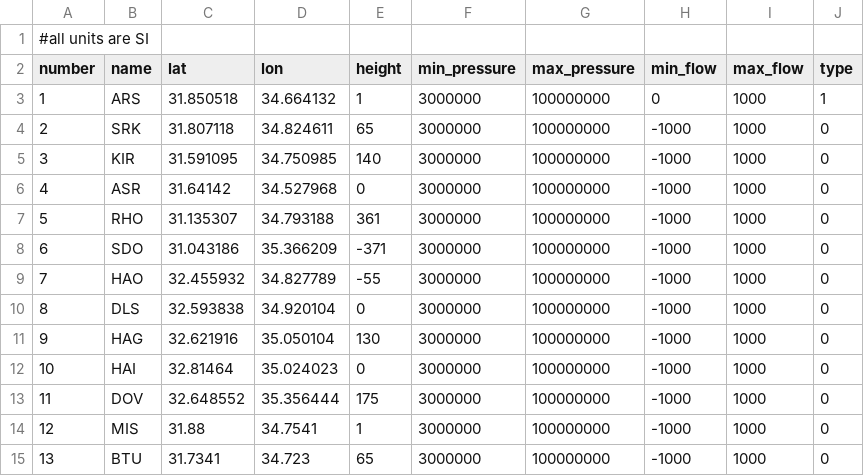
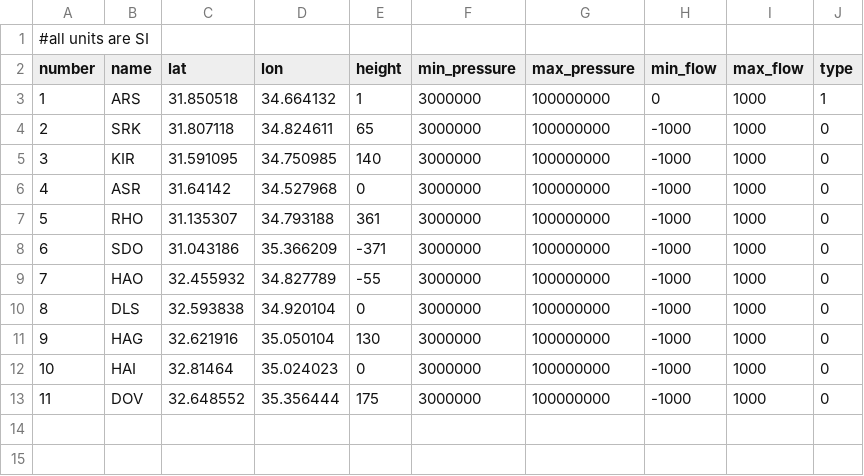
Before and after one commit to cmhyett/DiffGasNetworks, a CSV file: network_specs/israel_reduced/network_data/nodes.csv, drawn as a sheet; the diff names each change by its address in the sheet, - before the commit and + after, or states it on an @@ line.

Commit message:
removing ficticious pipes and nodes artifacts from a limitation we no longer have

```diff
--- a/network_specs/israel_reduced/network_data/nodes.csv
+++ b/network_specs/israel_reduced/network_data/nodes.csv
-row 14: 12 | MIS | 31.88 | 34.7541 | 1 | 3000000 | 100000000 | -1000 | 1000 | 0
-row 15: 13 | BTU | 31.7341 | 34.723 | 65 | 3000000 | 100000000 | -1000 | 1000 | 0
```
Also changed, not shown: 1 other file.
